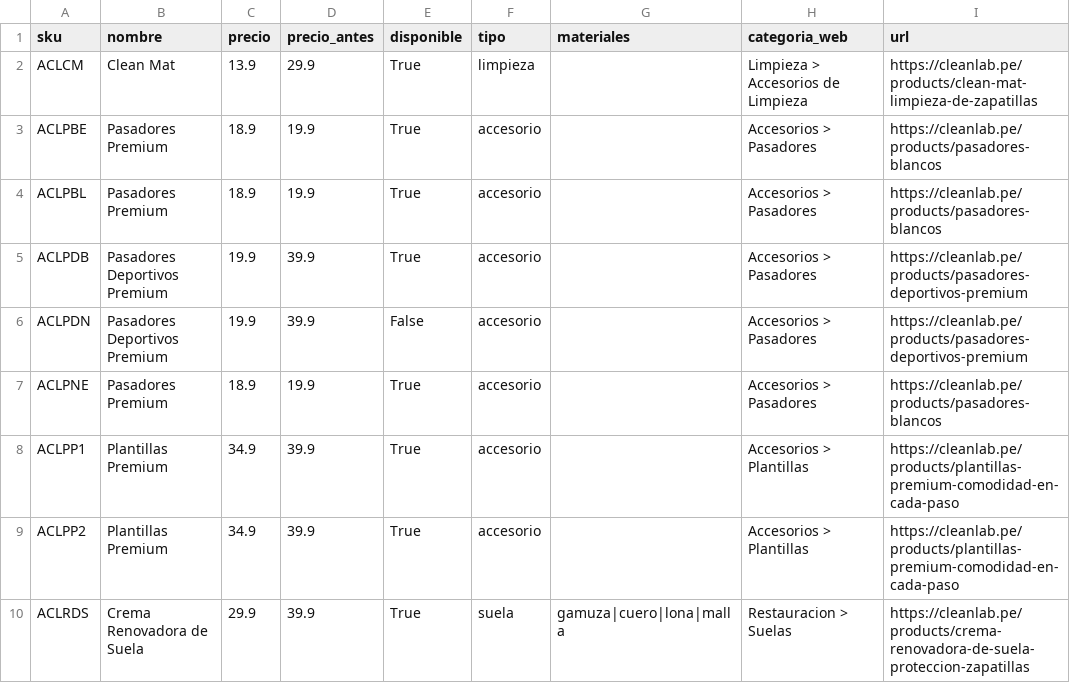
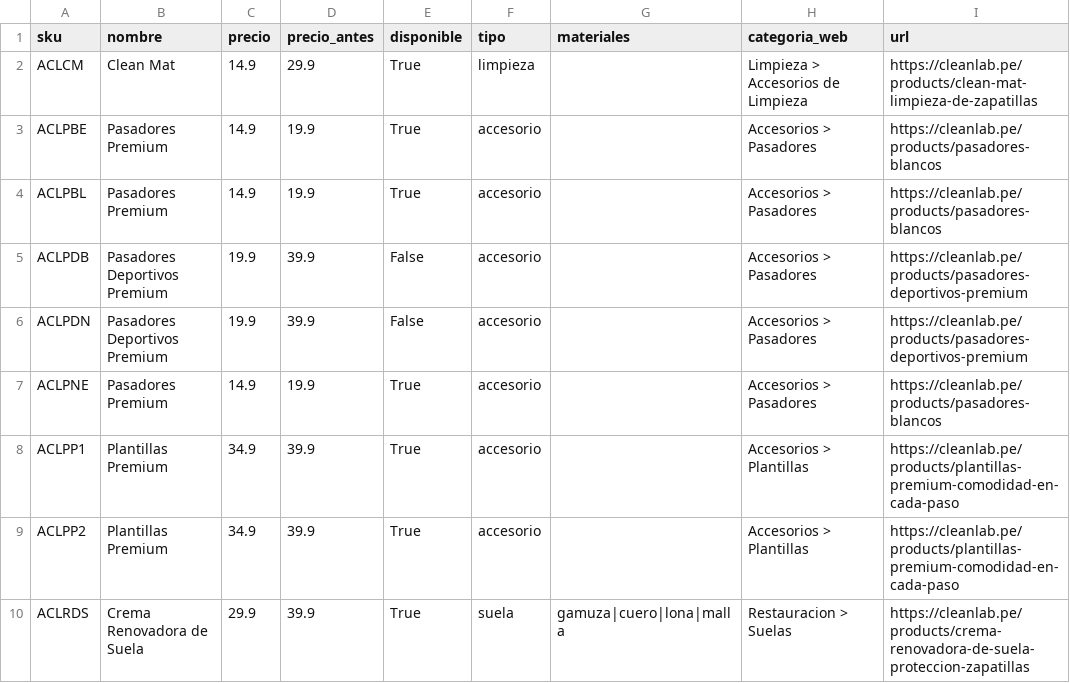
Before and after one commit to arturo22isla/sneaker-doctor, a CSV file: data/catalog.csv, drawn as a sheet; only a part is shown; the diff covers the shown part only; the diff names each change by its address in the sheet, - before the commit and + after, or states it on an @@ line.

```diff
--- a/data/catalog.csv
+++ b/data/catalog.csv
-C2 (precio): 13.9
+C2 (precio): 14.9
-C3:C4 (precio): 18.9
+C3:C4 (precio): 14.9
-E5 (disponible): True
+E5 (disponible): False
-C7 (precio): 18.9
+C7 (precio): 14.9
```
Also changed, not shown: 2 added rows and 14 edited cells elsewhere in this file, 1 other file.
